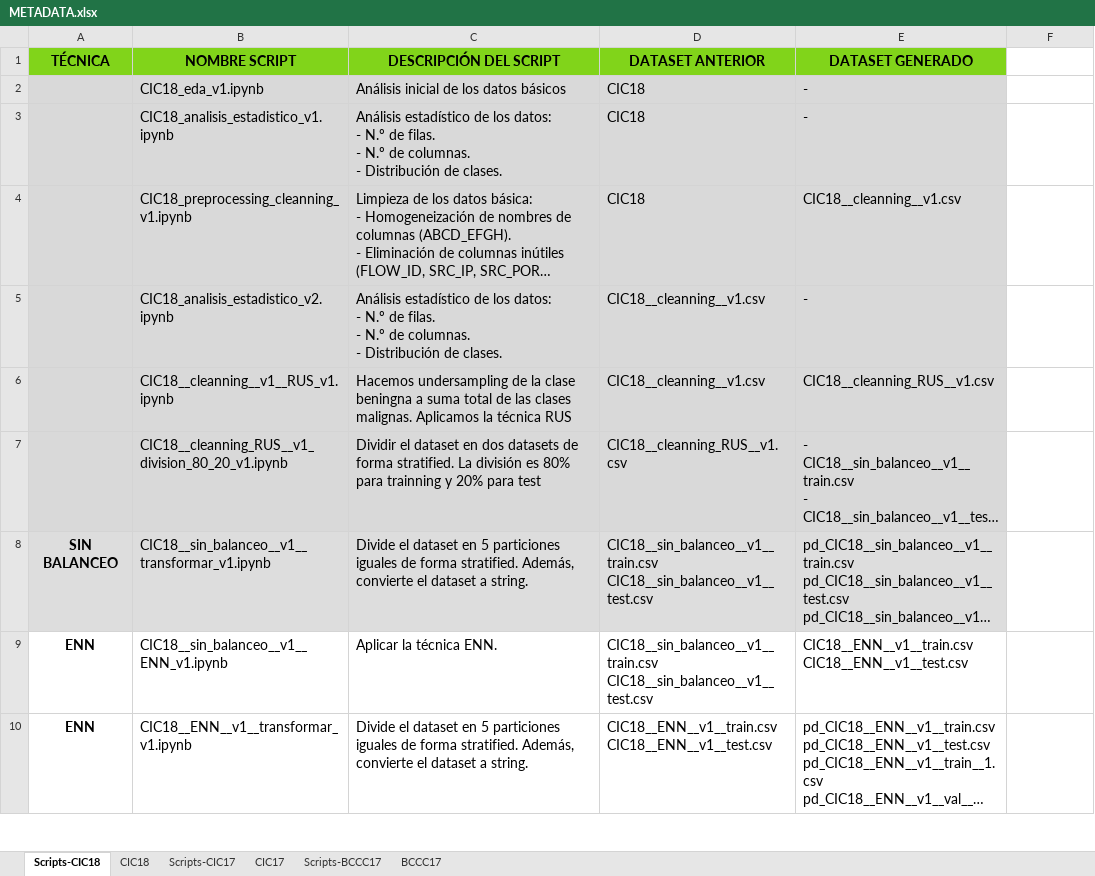
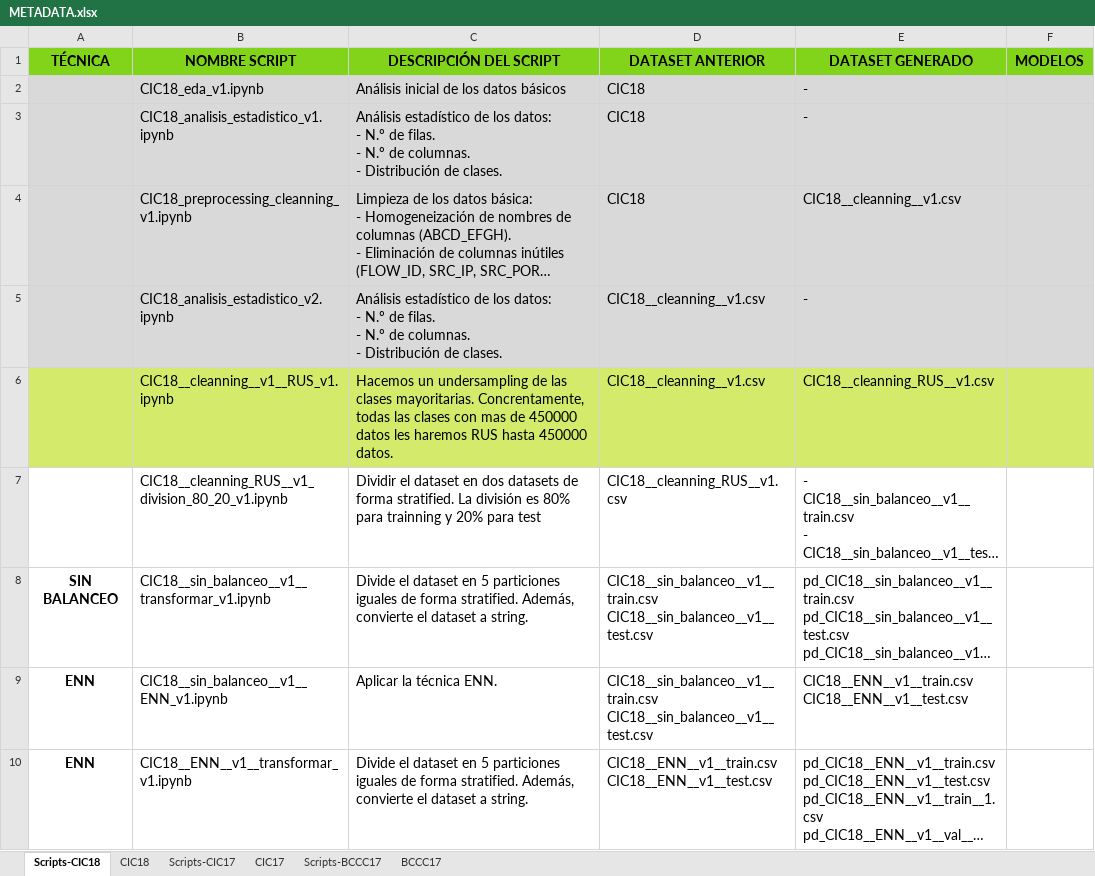
Before and after one commit to lamux04/BECA-INVESTIGACION, an Excel workbook: 02_datasets/metadata/METADATA.xlsx, sheet Scripts-CIC18, drawn as a sheet; only a part is shown; long unchanged cells end in …; values as stored, in another font and other column widths than the file's, no borders; the diff covers the shown part only; the diff names each change by its address in the sheet, - before the commit and + after, or states it on an @@ line.

```diff
--- a/02_datasets/metadata/METADATA.xlsx (sheet Scripts-CIC18)
+++ b/02_datasets/metadata/METADATA.xlsx (sheet Scripts-CIC18)
-F1: (empty)
+F1: MODELOS
-F1 fill: none
+F1 fill: #81D41A
-F2:F5 fill: none
+F2:F5 fill: #D9D9D9
-A6:E6 fill: #D9D9D9
+A6:E6 fill: #D4EA6B
-C6 (DESCRIPCIÓN DEL SCRIPT): Hacemos undersampling de la clase beningna a suma total de las clases malignas. Aplicamos la técnica RUS
+C6 (DESCRIPCIÓN DEL SCRIPT): Hacemos un undersampling de las clases mayoritarias. Concrentamente, todas las clases con mas de 450000 datos les haremos RUS hasta 450000 datos.
-F6 fill: none
+F6 fill: #D4EA6B
-A7:E7 fill: #D9D9D9
+A7:E7 fill: none
-A8:E8 fill: #DDDDDD
+A8:E8 fill: none
```
Also changed, not shown: 8 edited cells and cell formats elsewhere in this sheet, sheet Scripts-BCCC17, sheet Scripts-CIC17, sheet CIC18, 41 other files.
